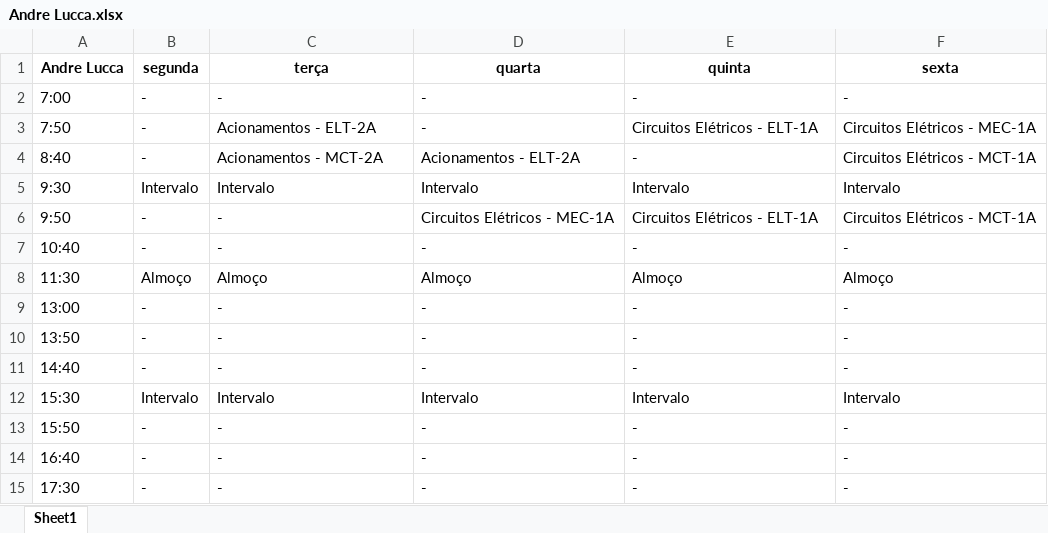
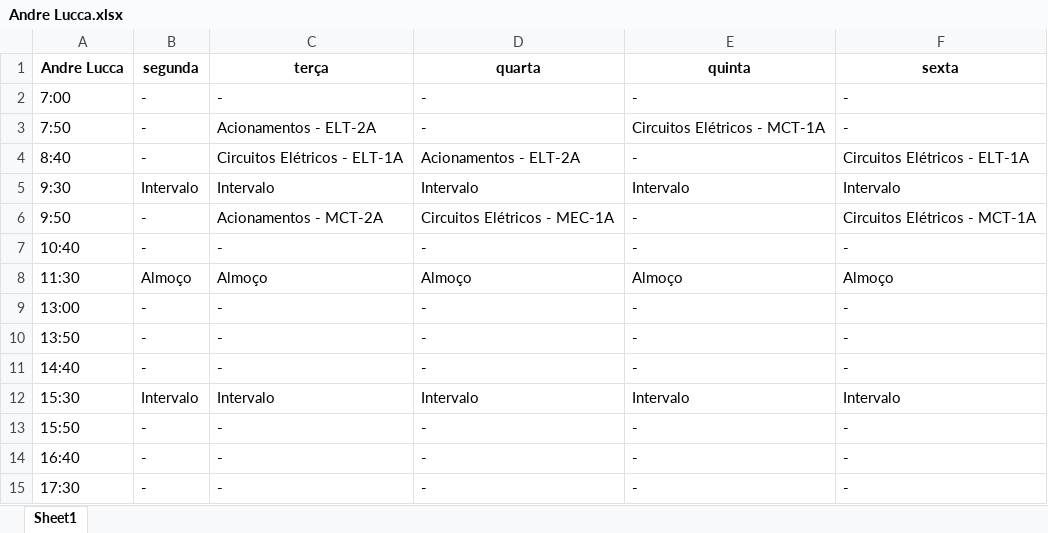
Before and after one commit to TulioHRC/Horarios-CEFET, an Excel workbook: data/teacher/Andre Lucca.xlsx, sheet Sheet1, drawn as a sheet; values as stored, in another font and other column widths than the file's, no borders; the diff names each change by its address in the sheet, - before the commit and + after, or states it on an @@ line.

```diff
--- a/data/teacher/Andre Lucca.xlsx (sheet Sheet1)
+++ b/data/teacher/Andre Lucca.xlsx (sheet Sheet1)
-E3 (quinta): Circuitos Elétricos - ELT-1A
+E3 (quinta): Circuitos Elétricos - MCT-1A
-F3 (sexta): Circuitos Elétricos - MEC-1A
+F3 (sexta): -
-C4 (terça): Acionamentos - MCT-2A
+C4 (terça): Circuitos Elétricos - ELT-1A
-F4 (sexta): Circuitos Elétricos - MCT-1A
+F4 (sexta): Circuitos Elétricos - ELT-1A
-C6 (terça): -
+C6 (terça): Acionamentos - MCT-2A
-E6 (quinta): Circuitos Elétricos - ELT-1A
+E6 (quinta): -
```
Also changed, not shown: data/teacher/Andre Barros.xlsx, data/teacher/Euclides.xlsx, 20 other files.
